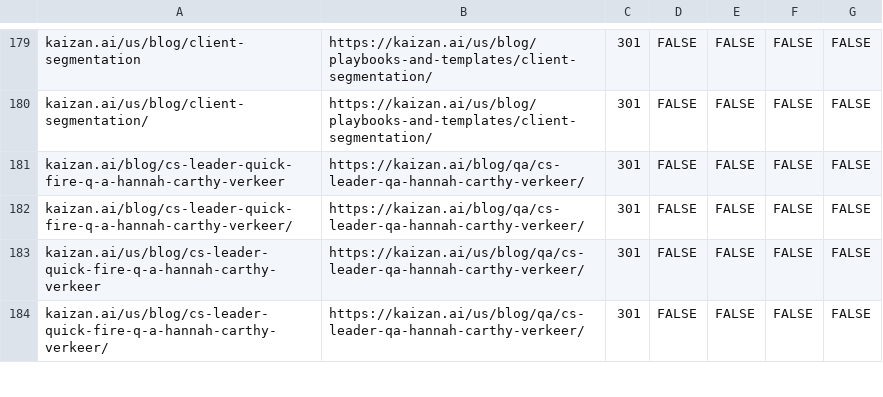
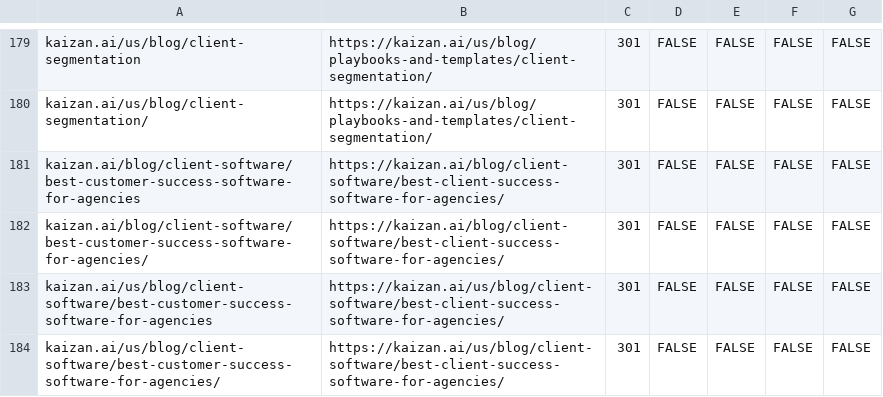
Before and after one commit to kaizan-ai/kaizan-ai.github.io, a CSV file: tools/cloudflare/bulk-redirects.csv, drawn as a sheet; only a part is shown, gaps mark what is left out; the shorter side is filled out with more unchanged rows; the diff covers the shown part only.

```diff
--- a/tools/cloudflare/bulk-redirects.csv
+++ b/tools/cloudflare/bulk-redirects.csv
@@ -180 +180,5 @@ kaizan.ai/us/blog/client-segmentation,https://kaizan.ai/us/blog/playbooks-and-te
 kaizan.ai/us/blog/client-segmentation/,https://kaizan.ai/us/blog/playbooks-and-templates/client-segmentation/,301,FALSE,FALSE,FALSE,FALSE
+kaizan.ai/blog/client-software/best-customer-success-software-for-agencies,https://kaizan.ai/blog/client-software/best-client-success-software-for-agencies/,301,FALSE,FALSE,FALSE,FALSE
+kaizan.ai/blog/client-software/best-customer-success-software-for-agencies/,https://kaizan.ai/blog/client-software/best-client-success-software-for-agencies/,301,FALSE,FALSE,FALSE,FALSE
+kaizan.ai/us/blog/client-software/best-customer-success-software-for-agencies,https://kaizan.ai/us/blog/client-software/best-client-success-software-for-agencies/,301,FALSE,FALSE,FALSE,FALSE
+kaizan.ai/us/blog/client-software/best-customer-success-software-for-agencies/,https://kaizan.ai/us/blog/client-software/best-client-success-software-for-agencies/,301,FALSE,FALSE,FALSE,FALSE
```
Also changed, not shown: 12 added rows and 12 edited cells elsewhere in this file, 38 other files.
